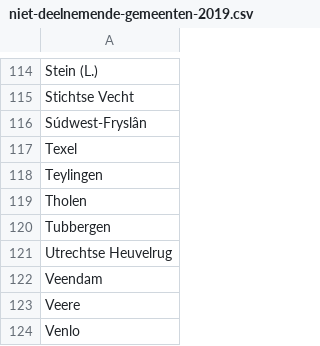
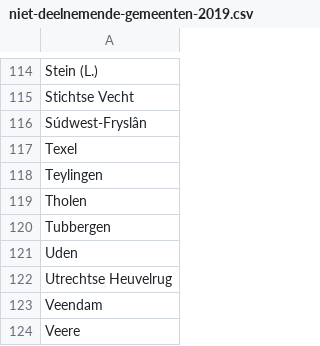
Before and after one commit to openstate/stembureaus, a CSV file: files/niet-deelnemende-gemeenten-2019.csv, drawn as a sheet; only a part is shown, gaps mark what is left out; the shorter side is filled out with more unchanged rows.

```diff
--- a/files/niet-deelnemende-gemeenten-2019.csv
+++ b/files/niet-deelnemende-gemeenten-2019.csv
@@ -120,2 +120,3 @@ Tholen
 Tubbergen
+Uden
 Utrechtse Heuvelrug
```
Also changed, not shown: 5 other files.
